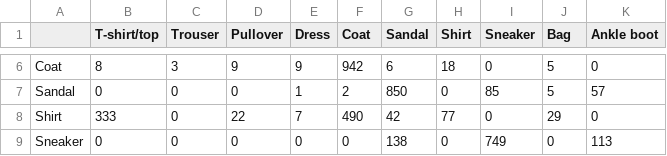
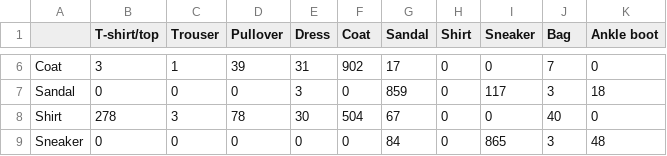
Before and after one commit to RealToughCookies/neural-network-hello-world, a CSV file: artifacts/metrics_confusion.csv, drawn as a sheet; only a part is shown, gaps mark what is left out; the diff covers the shown part only; the diff names each change by its address in the sheet, - before the commit and + after, or states it on an @@ line.

```diff
--- a/artifacts/metrics_confusion.csv
+++ b/artifacts/metrics_confusion.csv
-B6 (T-shirt/top): 8
+B6 (T-shirt/top): 3
-C6 (Trouser): 3
+C6 (Trouser): 1
-D6 (Pullover): 9
+D6 (Pullover): 39
-E6 (Dress): 9
+E6 (Dress): 31
-F6 (Coat): 942
+F6 (Coat): 902
-G6 (Sandal): 6
+G6 (Sandal): 17
-H6 (Shirt): 18
+H6 (Shirt): 0
-J6 (Bag): 5
+J6 (Bag): 7
-E7 (Dress): 1
+E7 (Dress): 3
-F7 (Coat): 2
+F7 (Coat): 0
-G7 (Sandal): 850
+G7 (Sandal): 859
-I7 (Sneaker): 85
+I7 (Sneaker): 117
-J7 (Bag): 5
+J7 (Bag): 3
-K7 (Ankle boot): 57
+K7 (Ankle boot): 18
-B8 (T-shirt/top): 333
+B8 (T-shirt/top): 278
-C8 (Trouser): 0
+C8 (Trouser): 3
-D8 (Pullover): 22
+D8 (Pullover): 78
-E8 (Dress): 7
+E8 (Dress): 30
-F8 (Coat): 490
+F8 (Coat): 504
-G8 (Sandal): 42
+G8 (Sandal): 67
-H8 (Shirt): 77
+H8 (Shirt): 0
-J8 (Bag): 29
+J8 (Bag): 40
-G9 (Sandal): 138
+G9 (Sandal): 84
-I9 (Sneaker): 749
+I9 (Sneaker): 865
-J9 (Bag): 0
+J9 (Bag): 3
-K9 (Ankle boot): 113
+K9 (Ankle boot): 48
```
Also changed, not shown: 45 edited cells elsewhere in this file, artifacts/metrics.csv, 14 other files.
